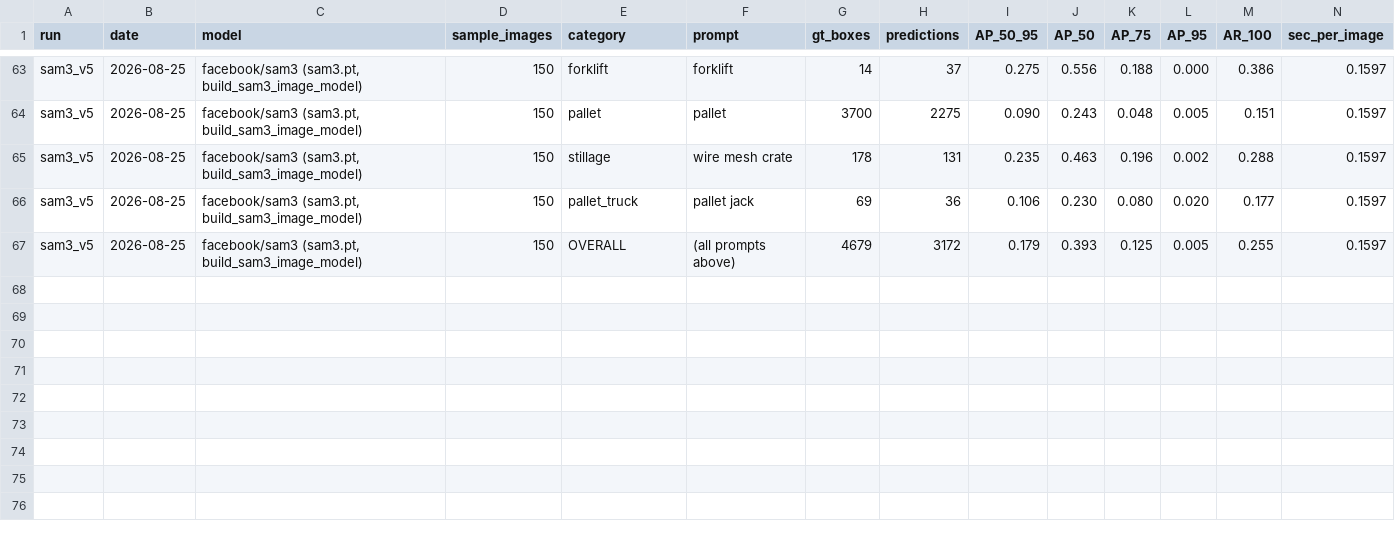
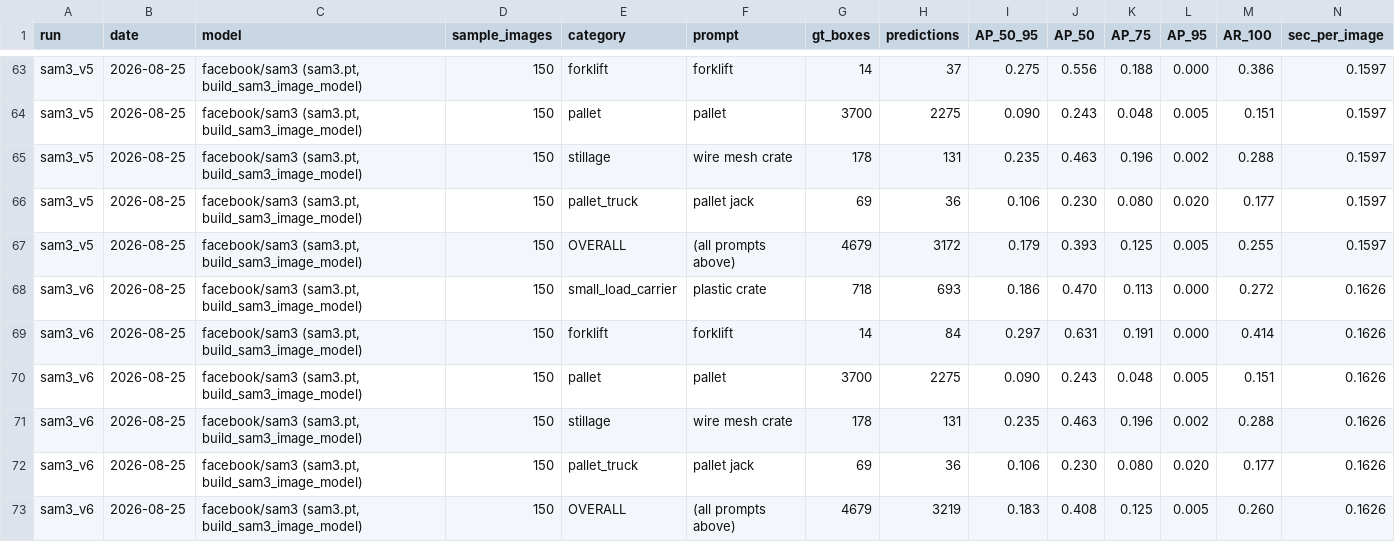
Before and after one commit to Eduds007/Zero-Shot-models-Logistics, a CSV file: dataset/results/loco_eval_results.csv, drawn as a sheet; only a part is shown, gaps mark what is left out; rows hold the shown columns only; the diff names each change by its address in the sheet, - before the commit and + after, or states it on an @@ line.

Commit message:
sam_v6: lower confidence  for forklift

```diff
--- a/dataset/results/loco_eval_results.csv
+++ b/dataset/results/loco_eval_results.csv
+row 68: sam3_v6 | 2026-08-25 | facebook/sam3 (sam3.pt, build_sam3_image_model) | 150 | small_load_carrier | plastic crate | 718 | 693 | 0.186 | 0.470 | 0.113 | 0.000 | 0.272 | 0.1626
+row 69: sam3_v6 | 2026-08-25 | facebook/sam3 (sam3.pt, build_sam3_image_model) | 150 | forklift | forklift | 14 | 84 | 0.297 | 0.631 | 0.191 | 0.000 | 0.414 | 0.1626
+row 70: sam3_v6 | 2026-08-25 | facebook/sam3 (sam3.pt, build_sam3_image_model) | 150 | pallet | pallet | 3700 | 2275 | 0.090 | 0.243 | 0.048 | 0.005 | 0.151 | 0.1626
+row 71: sam3_v6 | 2026-08-25 | facebook/sam3 (sam3.pt, build_sam3_image_model) | 150 | stillage | wire mesh crate | 178 | 131 | 0.235 | 0.463 | 0.196 | 0.002 | 0.288 | 0.1626
+row 72: sam3_v6 | 2026-08-25 | facebook/sam3 (sam3.pt, build_sam3_image_model) | 150 | pallet_truck | pallet jack | 69 | 36 | 0.106 | 0.230 | 0.080 | 0.020 | 0.177 | 0.1626
+row 73: sam3_v6 | 2026-08-25 | facebook/sam3 (sam3.pt, build_sam3_image_model) | 150 | OVERALL | (all prompts above) | 4679 | 3219 | 0.183 | 0.408 | 0.125 | 0.005 | 0.260 | 0.1626
```
